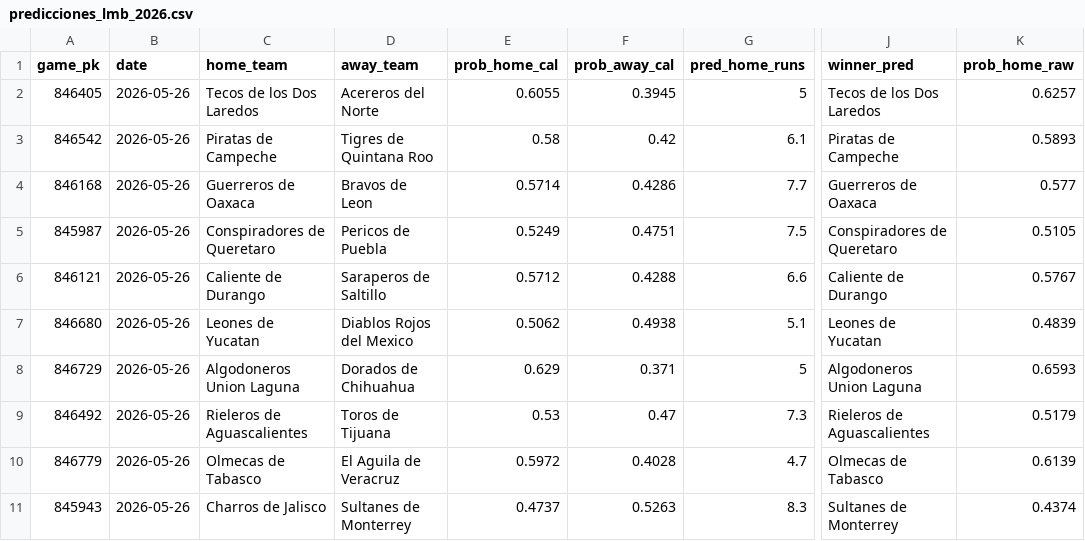
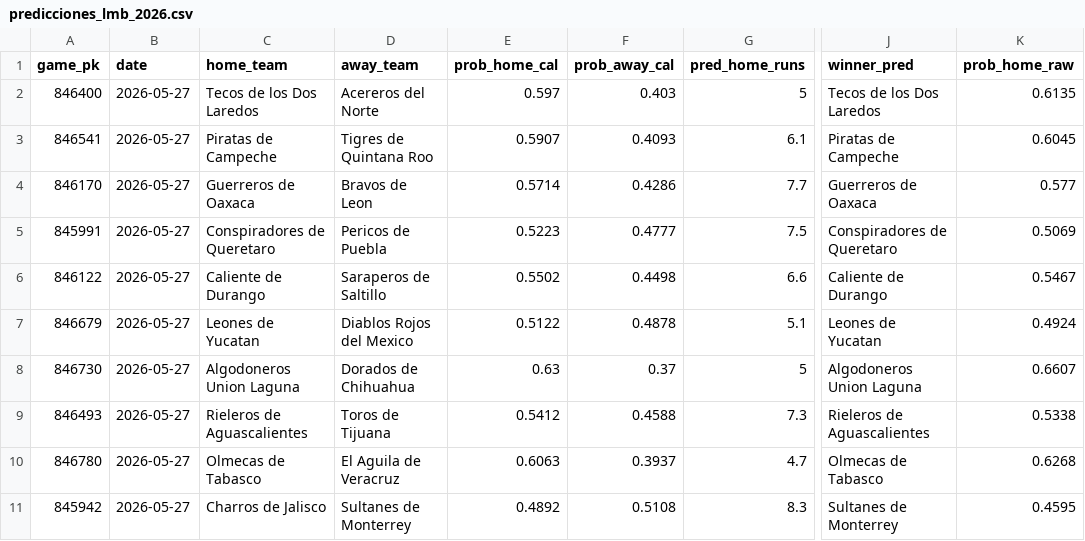
Before and after one commit to tenisman12/lmb-predicciones, a CSV file: predicciones_lmb_2026.csv, drawn as a sheet; only a part is shown, gaps mark what is left out; the diff names each change by its address in the sheet, - before the commit and + after, or states it on an @@ line.

```diff
--- a/predicciones_lmb_2026.csv
+++ b/predicciones_lmb_2026.csv
-A2 (game_pk): 846405
+A2 (game_pk): 846400
-B2:B11 (date): 2026-05-26
+B2:B11 (date): 2026-05-27
-E2 (prob_home_cal): 0.6055
+E2 (prob_home_cal): 0.597
-F2 (prob_away_cal): 0.3945
+F2 (prob_away_cal): 0.403
-K2 (prob_home_raw): 0.6257
+K2 (prob_home_raw): 0.6135
-A3 (game_pk): 846542
+A3 (game_pk): 846541
-E3 (prob_home_cal): 0.58
+E3 (prob_home_cal): 0.5907
-F3 (prob_away_cal): 0.42
+F3 (prob_away_cal): 0.4093
-K3 (prob_home_raw): 0.5893
+K3 (prob_home_raw): 0.6045
-A4 (game_pk): 846168
+A4 (game_pk): 846170
-A5 (game_pk): 845987
+A5 (game_pk): 845991
-E5 (prob_home_cal): 0.5249
+E5 (prob_home_cal): 0.5223
-F5 (prob_away_cal): 0.4751
+F5 (prob_away_cal): 0.4777
-K5 (prob_home_raw): 0.5105
+K5 (prob_home_raw): 0.5069
-A6 (game_pk): 846121
+A6 (game_pk): 846122
-E6 (prob_home_cal): 0.5712
+E6 (prob_home_cal): 0.5502
-F6 (prob_away_cal): 0.4288
+F6 (prob_away_cal): 0.4498
-K6 (prob_home_raw): 0.5767
+K6 (prob_home_raw): 0.5467
-A7 (game_pk): 846680
+A7 (game_pk): 846679
-E7 (prob_home_cal): 0.5062
+E7 (prob_home_cal): 0.5122
-F7 (prob_away_cal): 0.4938
+F7 (prob_away_cal): 0.4878
-K7 (prob_home_raw): 0.4839
+K7 (prob_home_raw): 0.4924
-A8 (game_pk): 846729
+A8 (game_pk): 846730
-E8 (prob_home_cal): 0.629
+E8 (prob_home_cal): 0.63
-F8 (prob_away_cal): 0.371
+F8 (prob_away_cal): 0.37
-K8 (prob_home_raw): 0.6593
+K8 (prob_home_raw): 0.6607
-A9 (game_pk): 846492
+A9 (game_pk): 846493
-E9 (prob_home_cal): 0.53
+E9 (prob_home_cal): 0.5412
-F9 (prob_away_cal): 0.47
+F9 (prob_away_cal): 0.4588
-K9 (prob_home_raw): 0.5179
+K9 (prob_home_raw): 0.5338
-A10 (game_pk): 846779
+A10 (game_pk): 846780
-E10 (prob_home_cal): 0.5972
+E10 (prob_home_cal): 0.6063
-F10 (prob_away_cal): 0.4028
+F10 (prob_away_cal): 0.3937
-K10 (prob_home_raw): 0.6139
+K10 (prob_home_raw): 0.6268
-A11 (game_pk): 845943
+A11 (game_pk): 845942
-E11 (prob_home_cal): 0.4737
+E11 (prob_home_cal): 0.4892
-F11 (prob_away_cal): 0.5263
+F11 (prob_away_cal): 0.5108
-K11 (prob_home_raw): 0.4374
+K11 (prob_home_raw): 0.4595
```
Also changed, not shown: pitchers_lmb.csv.
